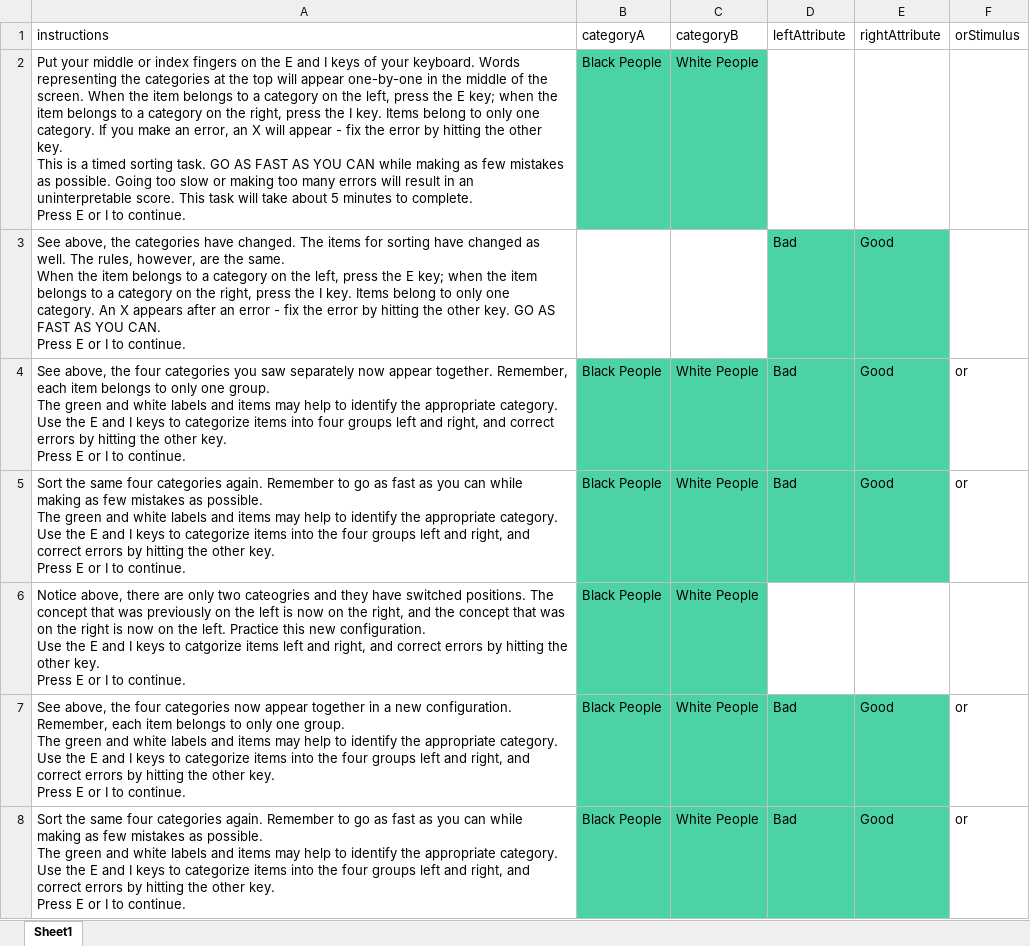
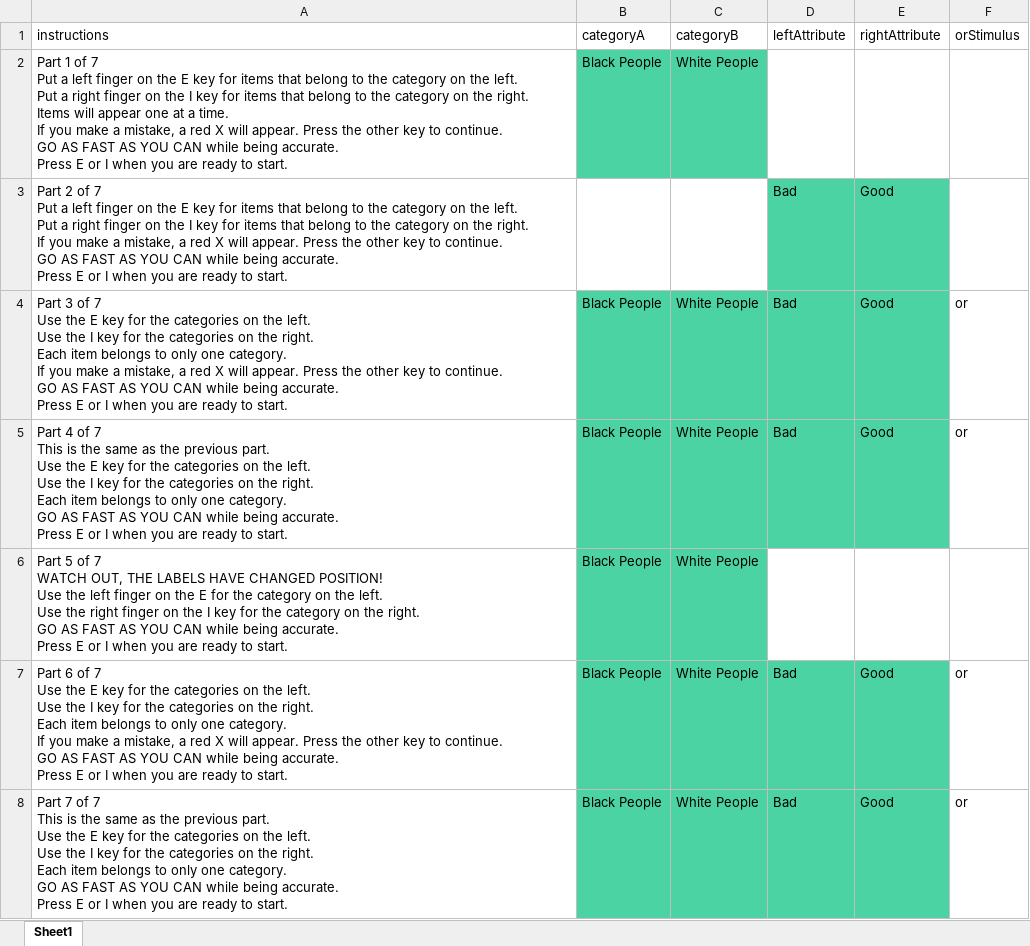
Before and after one commit to aes-186/ImplicitAssociationTest, an Excel workbook: instructions_3.xlsx, sheet Sheet1, drawn as a sheet; values as stored, in another font and other column widths than the file's, no borders; ↵ is a line break in a cell; the diff names each change by its address in the sheet, - before the commit and + after, or states it on an @@ line.

```diff
--- a/instructions_3.xlsx (sheet Sheet1)
+++ b/instructions_3.xlsx (sheet Sheet1)
-A2 (instructions): Put your middle or index fingers on the E and I keys of your keyboard. Words representing the categories at the top will appear one-by-one in the middle of the screen. When the item belongs to a category on the left, press the E key; when the item belongs to a category on the right, press the I key. Items belong to only one category. If you make an error, an X will appear - fix the error by hitting the other key. ↵ This is a timed sorting task. GO AS FAST AS YOU CAN while making as few mistakes as possible. Going too slow or making too many errors will result in an uninterpretable score. This task will take about 5 minutes to complete. ↵ Press E or I to continue.
+A2 (instructions): Part 1 of 7 ↵ Put a left finger on the E key for items that belong to the category on the left. ↵ Put a right finger on the I key for items that belong to the category on the right. ↵ Items will appear one at a time. ↵ If you make a mistake, a red X will appear. Press the other key to continue. ↵ GO AS FAST AS YOU CAN while being accurate. ↵ Press E or I when you are ready to start.
-A3 (instructions): See above, the categories have changed. The items for sorting have changed as well. The rules, however, are the same. ↵ When the item belongs to a category on the left, press the E key; when the item belongs to a category on the right, press the I key. Items belong to only one category. An X appears after an error - fix the error by hitting the other key. GO AS FAST AS YOU CAN. ↵ Press E or I to continue.
+A3 (instructions): Part 2 of 7 ↵ Put a left finger on the E key for items that belong to the category on the left. ↵ Put a right finger on the I key for items that belong to the category on the right. ↵ If you make a mistake, a red X will appear. Press the other key to continue. ↵ GO AS FAST AS YOU CAN while being accurate. ↵ Press E or I when you are ready to start.
-A4 (instructions): See above, the four categories you saw separately now appear together. Remember, each item belongs to only one group. ↵ The green and white labels and items may help to identify the appropriate category. Use the E and I keys to categorize items into four groups left and right, and correct errors by hitting the other key. ↵ Press E or I to continue.
+A4 (instructions): Part 3 of 7 ↵ Use the E key for the categories on the left. ↵ Use the I key for the categories on the right. ↵ Each item belongs to only one category. ↵ If you make a mistake, a red X will appear. Press the other key to continue. ↵ GO AS FAST AS YOU CAN while being accurate. ↵ Press E or I when you are ready to start.
-A5 (instructions): Sort the same four categories again. Remember to go as fast as you can while making as few mistakes as possible. ↵ The green and white labels and items may help to identify the appropriate category. Use the E and I keys to categorize items into the four groups left and right, and correct errors by hitting the other key. ↵ Press E or I to continue.
+A5 (instructions): Part 4 of 7 ↵ This is the same as the previous part. ↵ Use the E key for the categories on the left. ↵ Use the I key for the categories on the right. ↵ Each item belongs to only one category. ↵ GO AS FAST AS YOU CAN while being accurate. ↵ Press E or I when you are ready to start.
-A6 (instructions): Notice above, there are only two cateogries and they have switched positions. The concept that was previously on the left is now on the right, and the concept that was on the right is now on the left. Practice this new configuration. ↵ Use the E and I keys to catgorize items left and right, and correct errors by hitting the other key. ↵ Press E or I to continue.
+A6 (instructions): Part 5 of 7 ↵ WATCH OUT, THE LABELS HAVE CHANGED POSITION! ↵ Use the left finger on the E for the category on the left. ↵ Use the right finger on the I key for the category on the right. ↵ GO AS FAST AS YOU CAN while being accurate. ↵ Press E or I when you are ready to start.
-A7 (instructions): See above, the four categories now appear together in a new configuration. Remember, each item belongs to only one group. ↵ The green and white labels and items may help to identify the appropriate category. Use the E and I keys to categorize items into the four groups left and right, and correct errors by hitting the other key. ↵ Press E or I to continue.
+A7 (instructions): Part 6 of 7 ↵ Use the E key for the categories on the left. ↵ Use the I key for the categories on the right. ↵ Each item belongs to only one category. ↵ If you make a mistake, a red X will appear. Press the other key to continue. ↵ GO AS FAST AS YOU CAN while being accurate. ↵ Press E or I when you are ready to start.
-A8 (instructions): Sort the same four categories again. Remember to go as fast as you can while making as few mistakes as possible. ↵ The green and white labels and items may help to identify the appropriate category. Use the E and I keys to categorize items into the four groups left and right, and correct errors by hitting the other key. ↵ Press E or I to continue.
+A8 (instructions): Part 7 of 7 ↵ This is the same as the previous part. ↵ Use the E key for the categories on the left. ↵ Use the I key for the categories on the right. ↵ Each item belongs to only one category. ↵ GO AS FAST AS YOU CAN while being accurate. ↵ Press E or I when you are ready to start.
```
Also changed, not shown: 3 other files.
